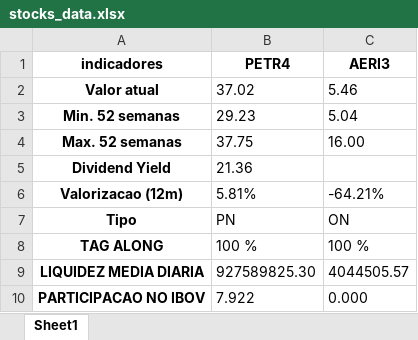
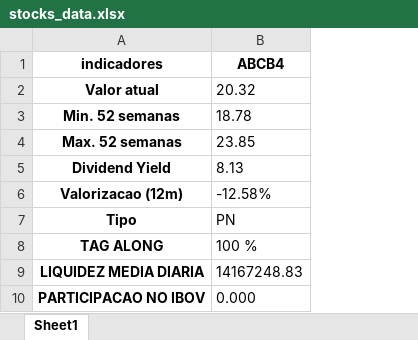
Before and after one commit to puzzoviodev/pyFundamentus-mainBKP, an Excel workbook: stocks_data.xlsx, sheet Sheet1, drawn as a sheet; only a part is shown; values as stored, in another font and other column widths than the file's, no borders; removed rows and columns are numbered as before the commit, all else as after; the diff names each change by its address in the sheet, - before the commit and + after, or states it on an @@ line.

```diff
--- a/stocks_data.xlsx (sheet Sheet1)
+++ b/stocks_data.xlsx (sheet Sheet1)
-column B (PETR4), rows 2-10: 37.02 | 29.23 | 37.75 | 21.36 | 5.81% | PN | 100 % | 927589825.30 | 7.922
-column C (AERI3), rows 2-10: 5.46 | 5.04 | 16.00 |  | -64.21% | ON | 100 % | 4044505.57 | 0.000
+column B (ABCB4), rows 2-10: 20.32 | 18.78 | 23.85 | 8.13 | -12.58% | PN | 100 % | 14167248.83 | 0.000
```
Also changed, not shown: StatusInvest.xlsx, 3 other files.
